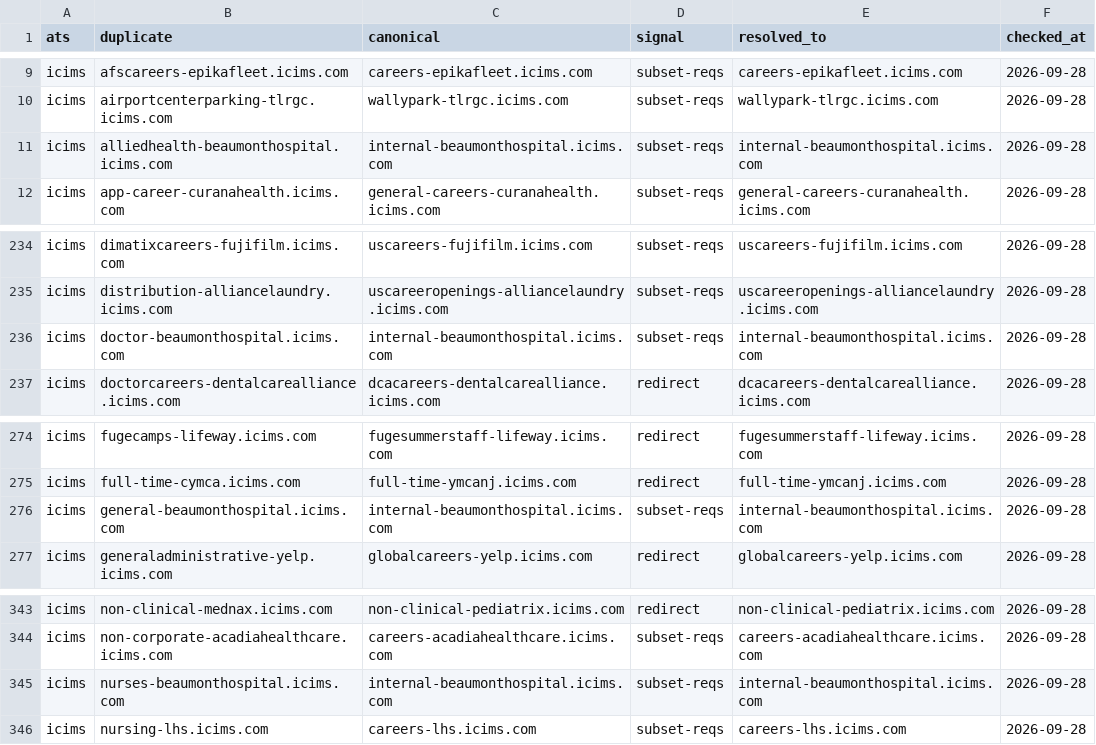
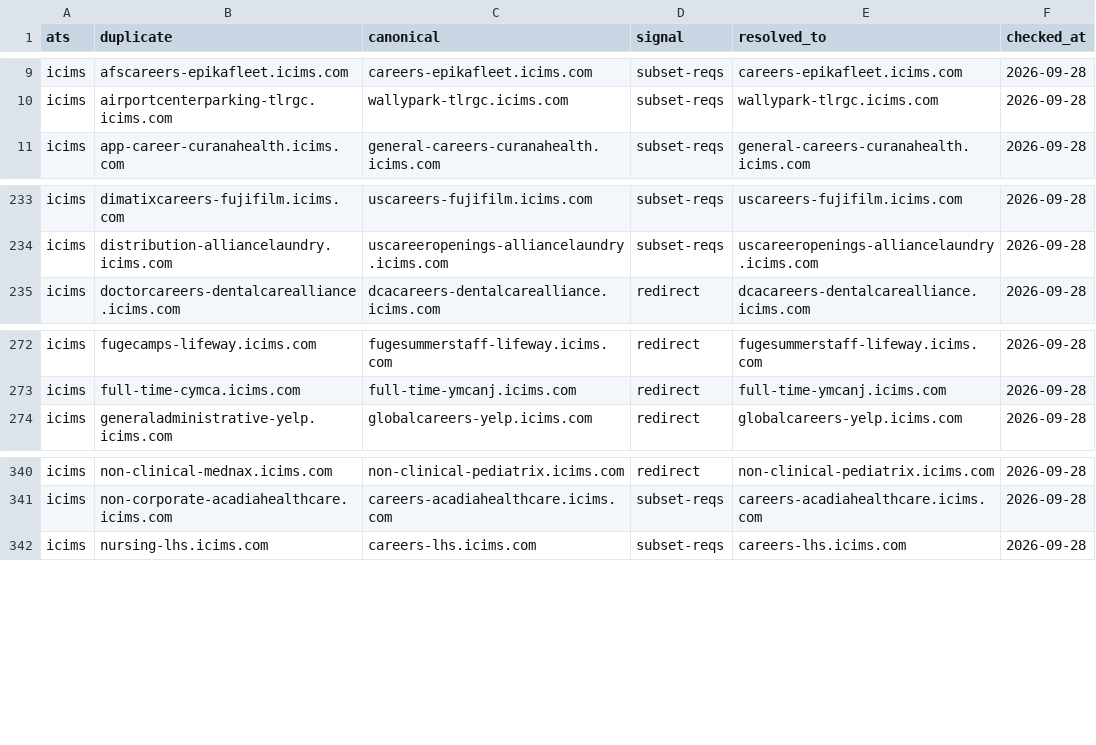
Before and after one commit to sarthakjain004/headstart, a CSV file: data/validate/aliases/icims.csv, drawn as a sheet; only a part is shown, gaps mark what is left out; the diff names each change by its address in the sheet, - before the commit and + after, or states it on an @@ line.

```diff
--- a/data/validate/aliases/icims.csv
+++ b/data/validate/aliases/icims.csv
-row 11: icims | alliedhealth-beaumonthospital.icims.com | internal-beaumonthospital.icims.com | subset-reqs | internal-beaumonthospital.icims.com | 2026-09-28
-row 236: icims | doctor-beaumonthospital.icims.com | internal-beaumonthospital.icims.com | subset-reqs | internal-beaumonthospital.icims.com | 2026-09-28
-row 276: icims | general-beaumonthospital.icims.com | internal-beaumonthospital.icims.com | subset-reqs | internal-beaumonthospital.icims.com | 2026-09-28
-row 345: icims | nurses-beaumonthospital.icims.com | internal-beaumonthospital.icims.com | subset-reqs | internal-beaumonthospital.icims.com | 2026-09-28
```
Also changed, not shown: 8 other files.
